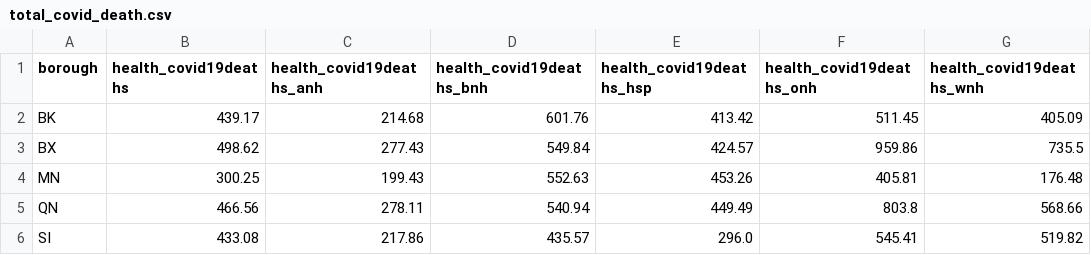
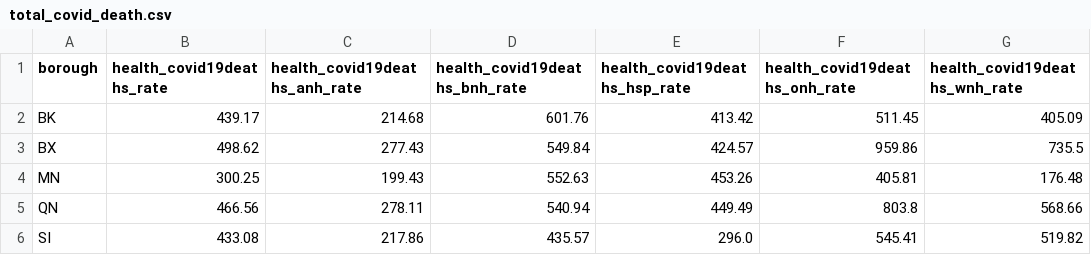
Before and after one commit to NYCPlanning/db-equitable-development-tool, a CSV file: internal_review/quality_of_life/borough/total_covid_death.csv, drawn as a sheet.

Commit message:
reorder rate token

```diff
--- a/internal_review/quality_of_life/borough/total_covid_death.csv
+++ b/internal_review/quality_of_life/borough/total_covid_death.csv
@@ -1,2 +1,2 @@
-borough,health_covid19deaths,health_covid19deaths_anh,health_covid19deaths_bnh,health_covid19deaths_hsp,health_covid19deaths_onh,health_covid19deaths_wnh
+borough,health_covid19deaths_rate,health_covid19deaths_anh_rate,health_covid19deaths_bnh_rate,health_covid19deaths_hsp_rate,health_covid19deaths_onh_rate,health_covid19deaths_wnh_rate
 BK,439.17,214.68,601.76,413.42,511.45,405.09
```
Also changed, not shown: 1 other file.
